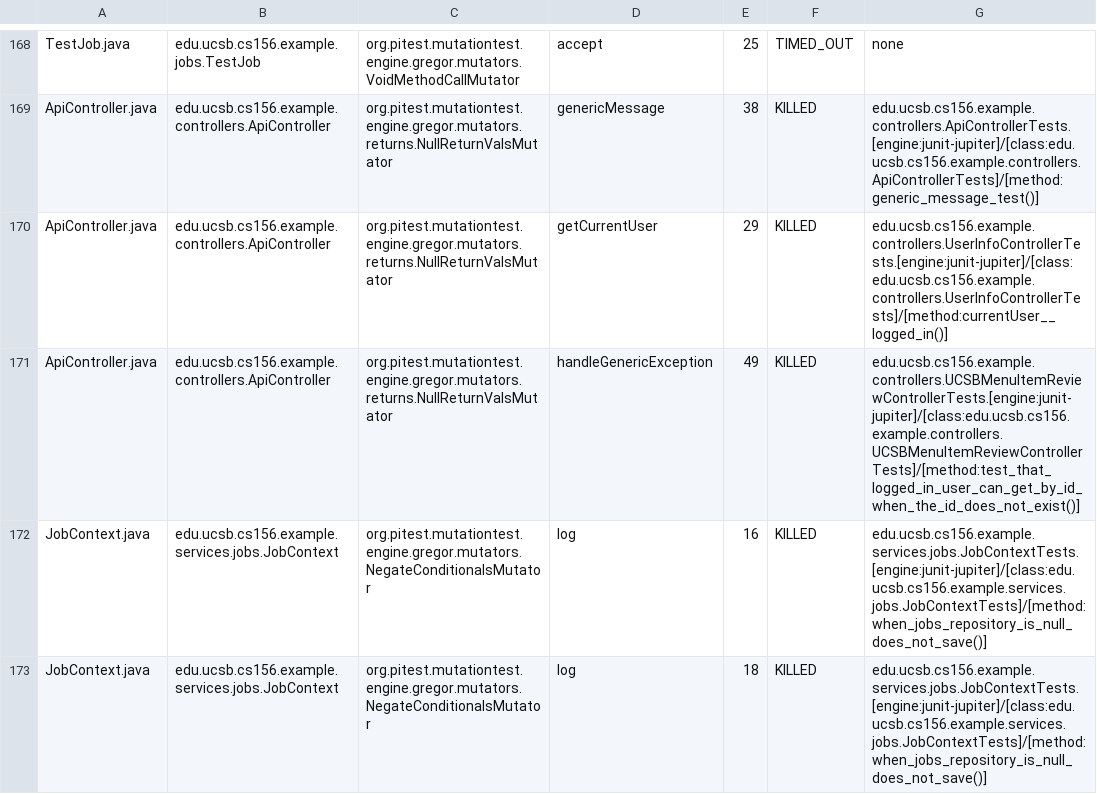
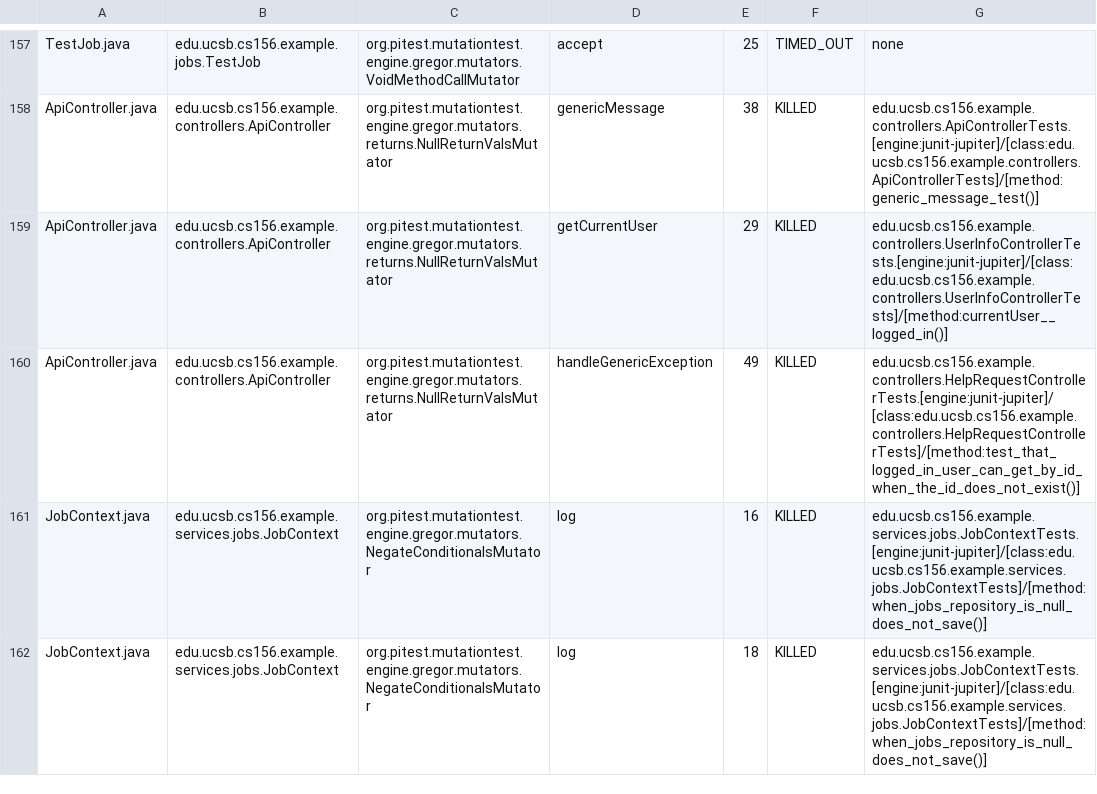
Before and after one commit to ucsb-cs156-s25/team01-s25-04, a CSV file: pitest/mutations.csv, drawn as a sheet; only a part is shown, gaps mark what is left out; the diff covers the shown part only.

Commit message:
Deploying to gh-pages from @ ucsb-cs156-s25/team01-s25-04@d072d9c8477c8d8a845b5a00a3aa18113cc2bf4c 🚀

```diff
--- a/pitest/mutations.csv
+++ b/pitest/mutations.csv
@@ -170,3 +159,3 @@ ApiController.java,edu.ucsb.cs156.example.controllers.ApiController,org.pitest.m
 ApiController.java,edu.ucsb.cs156.example.controllers.ApiController,org.pitest.mutationtest.engine.gregor.mutators.returns.NullReturnValsMutator,getCurrentUser,29,KILLED,edu.ucsb.cs156.example.controllers.UserInfoControllerTests.[engine:junit-jupiter]/[class:edu.ucsb.cs156.example.controllers.UserInfoControllerTests]/[method:currentUser__logged_in()]
-ApiController.java,edu.ucsb.cs156.example.controllers.ApiController,org.pitest.mutationtest.engine.gregor.mutators.returns.NullReturnValsMutator,handleGenericException,49,KILLED,edu.ucsb.cs156.example.controllers.UCSBMenuItemReviewControllerTests.[engine:junit-jupiter]/[class:edu.ucsb.cs156.example.controllers.UCSBMenuItemReviewControllerTests]/[method:test_that_logged_in_user_can_get_by_id_when_the_id_does_not_exist()]
+ApiController.java,edu.ucsb.cs156.example.controllers.ApiController,org.pitest.mutationtest.engine.gregor.mutators.returns.NullReturnValsMutator,handleGenericException,49,KILLED,edu.ucsb.cs156.example.controllers.HelpRequestControllerTests.[engine:junit-jupiter]/[class:edu.ucsb.cs156.example.controllers.HelpRequestControllerTests]/[method:test_that_logged_in_user_can_get_by_id_when_the_id_does_not_exist()]
 JobContext.java,edu.ucsb.cs156.example.services.jobs.JobContext,org.pitest.mutationtest.engine.gregor.mutators.NegateConditionalsMutator,log,16,KILLED,edu.ucsb.cs156.example.services.jobs.JobContextTests.[engine:junit-jupiter]/[class:edu.ucsb.cs156.example.services.jobs.JobContextTests]/[method:when_jobs_repository_is_null_does_not_save()]
```
Also changed, not shown: 6 added rows and 17 removed rows elsewhere in this file, 23 other files.
